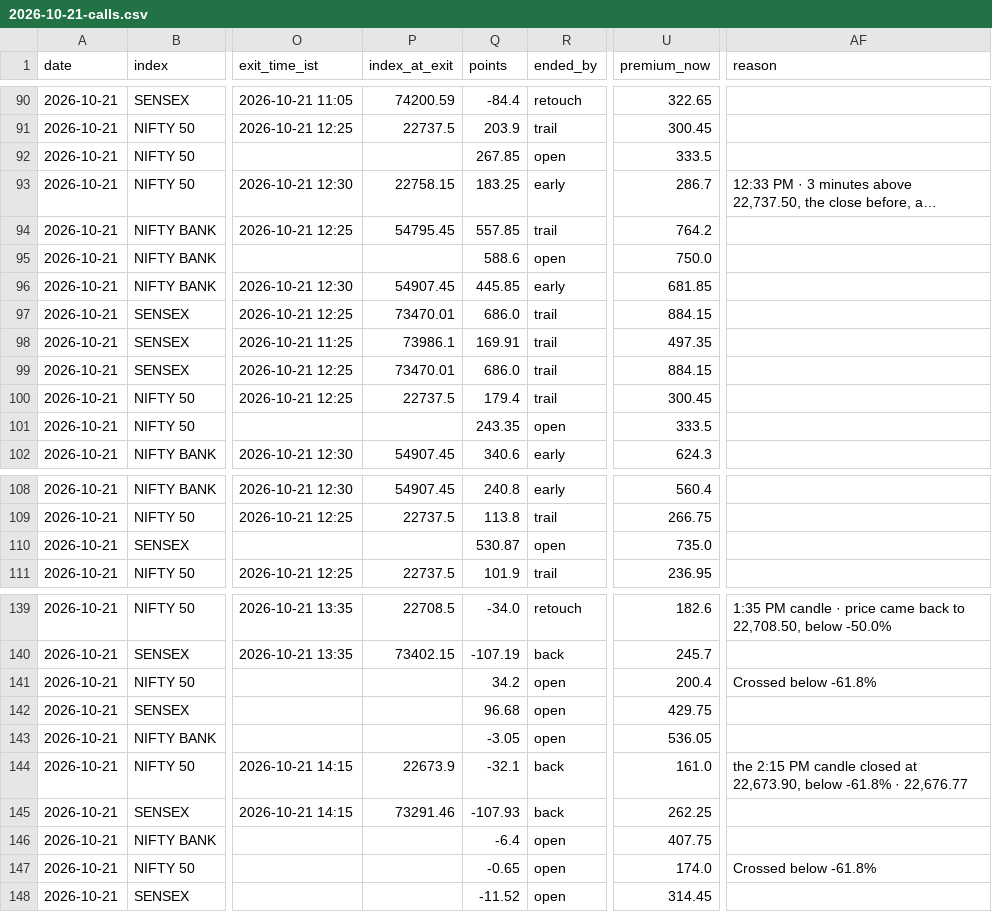
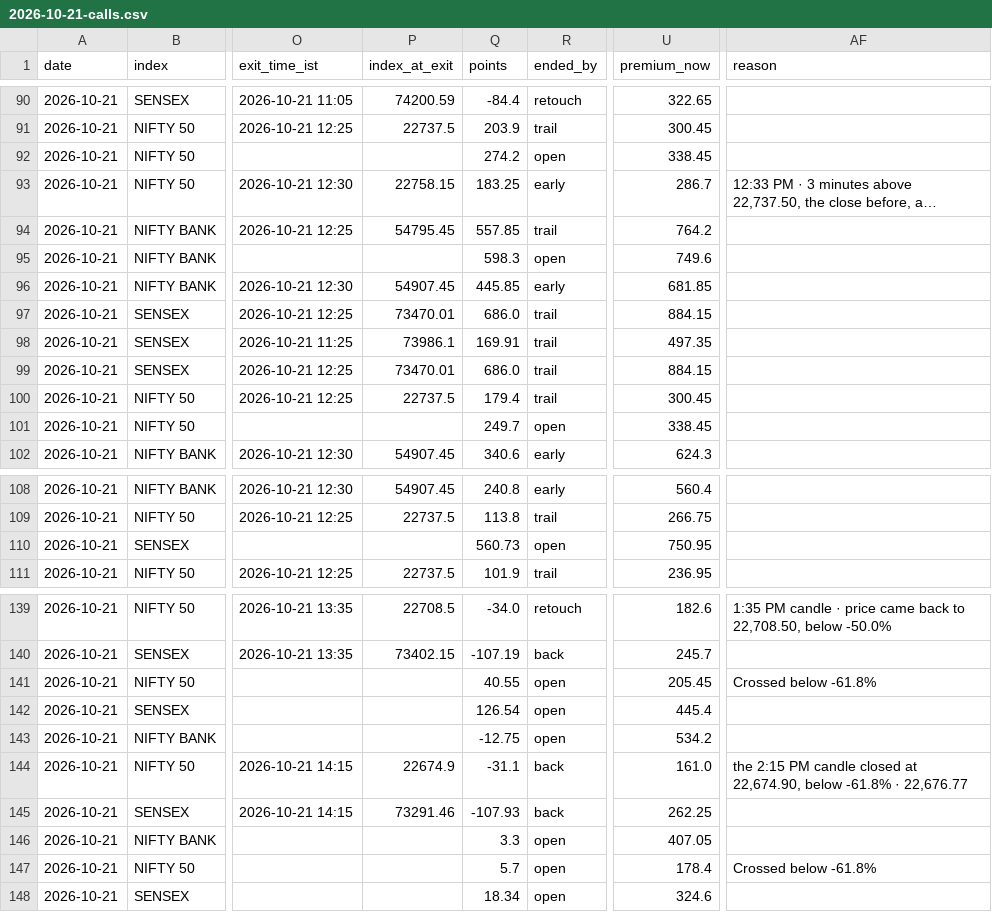
Before and after one commit to AAB-sys/My-Trade, a CSV file: sessions/2026-10-21-calls.csv, drawn as a sheet; only a part is shown, gaps mark what is left out; long unchanged cells end in …; the diff names each change by its address in the sheet, - before the commit and + after, or states it on an @@ line.

Commit message:
Session 2026-10-21-calls

```diff
--- a/sessions/2026-10-21-calls.csv
+++ b/sessions/2026-10-21-calls.csv
-Q92 (points): 267.85
+Q92 (points): 274.2
-U92 (premium_now): 333.5
+U92 (premium_now): 338.45
-Q95 (points): 588.6
+Q95 (points): 598.3
-U95 (premium_now): 750.0
+U95 (premium_now): 749.6
-Q101 (points): 243.35
+Q101 (points): 249.7
-U101 (premium_now): 333.5
+U101 (premium_now): 338.45
-Q110 (points): 530.87
+Q110 (points): 560.73
-U110 (premium_now): 735.0
+U110 (premium_now): 750.95
-Q141 (points): 34.2
+Q141 (points): 40.55
-U141 (premium_now): 200.4
+U141 (premium_now): 205.45
-Q142 (points): 96.68
+Q142 (points): 126.54
-U142 (premium_now): 429.75
+U142 (premium_now): 445.4
-Q143 (points): -3.05
+Q143 (points): -12.75
-U143 (premium_now): 536.05
+U143 (premium_now): 534.2
-P144 (index_at_exit): 22673.9
+P144 (index_at_exit): 22674.9
-Q144 (points): -32.1
+Q144 (points): -31.1
-AF144 (reason): …closed at 22,673.90, below -61.8%…
+AF144 (reason): …closed at 22,674.90, below -61.8%…
-Q146 (points): -6.4
+Q146 (points): 3.3
-U146 (premium_now): 407.75
+U146 (premium_now): 407.05
-Q147 (points): -0.65
+Q147 (points): 5.7
-U147 (premium_now): 174.0
+U147 (premium_now): 178.4
-Q148 (points): -11.52
+Q148 (points): 18.34
-U148 (premium_now): 314.45
+U148 (premium_now): 324.6
```
